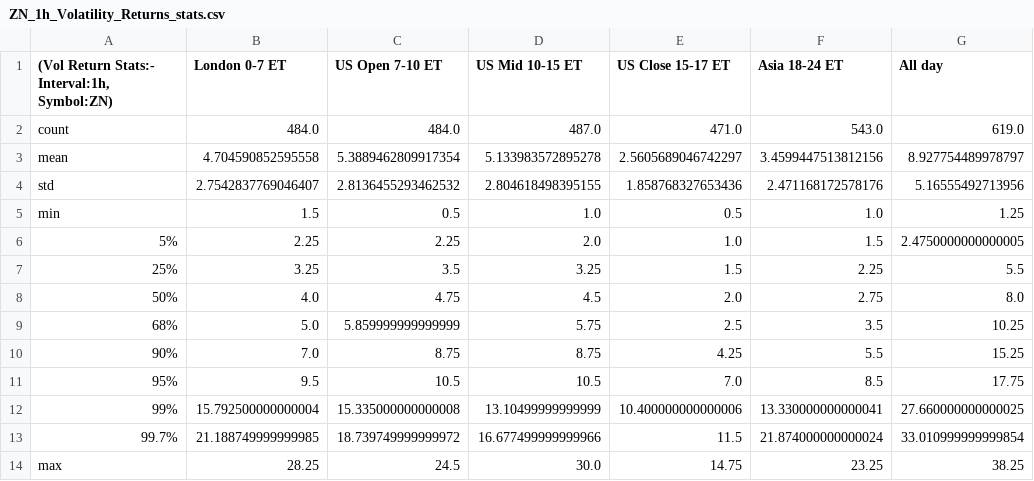
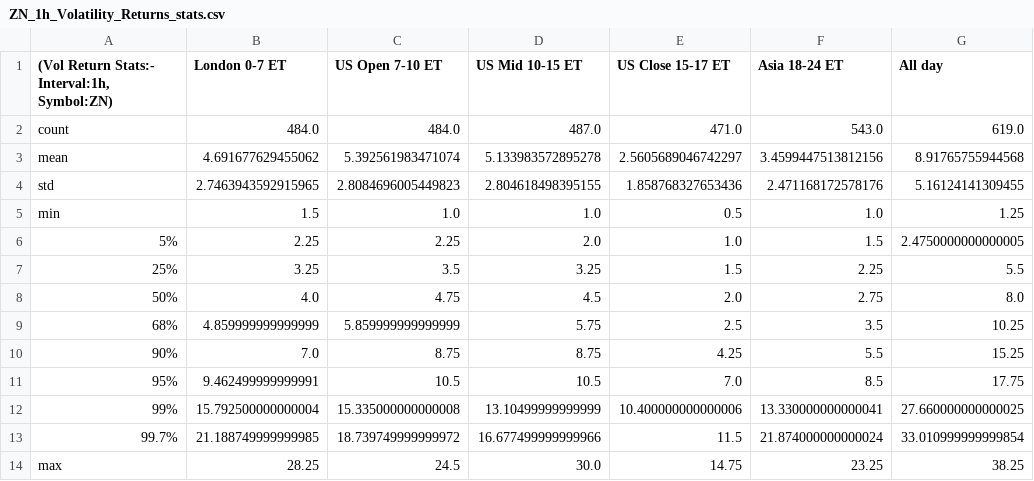
Before and after one commit to Siddhartha-Patolia/DistroDashboard, a CSV file: Intraday_data_files_stats_and_plots_folder/ZN_1h_Volatility_Returns_stats.csv, drawn as a sheet.

```diff
--- a/Intraday_data_files_stats_and_plots_folder/ZN_1h_Volatility_Returns_stats.csv
+++ b/Intraday_data_files_stats_and_plots_folder/ZN_1h_Volatility_Returns_stats.csv
@@ -2,5 +2,5 @@
 count,484.0,484.0,487.0,471.0,543.0,619.0
-mean,4.704590852595558,5.3889462809917354,5.133983572895278,2.5605689046742297,3.4599447513812156,8.927754489978797
-std,2.7542837769046407,2.8136455293462532,2.804618498395155,1.858768327653436,2.471168172578176,5.16555492713956
-min,1.5,0.5,1.0,0.5,1.0,1.25
+mean,4.691677629455062,5.392561983471074,5.133983572895278,2.5605689046742297,3.4599447513812156,8.91765755944568
+std,2.7463943592915965,2.8084696005449823,2.804618498395155,1.858768327653436,2.471168172578176,5.16124141309455
+min,1.5,1.0,1.0,0.5,1.0,1.25
 5%,2.25,2.25,2.0,1.0,1.5,2.4750000000000005
@@ -8,5 +8,5 @@ min,1.5,0.5,1.0,0.5,1.0,1.25
 50%,4.0,4.75,4.5,2.0,2.75,8.0
-68%,5.0,5.859999999999999,5.75,2.5,3.5,10.25
+68%,4.859999999999999,5.859999999999999,5.75,2.5,3.5,10.25
 90%,7.0,8.75,8.75,4.25,5.5,15.25
-95%,9.5,10.5,10.5,7.0,8.5,17.75
+95%,9.462499999999991,10.5,10.5,7.0,8.5,17.75
 99%,15.792500000000004,15.335000000000008,13.10499999999999,10.400000000000006,13.330000000000041,27.660000000000025
```
Also changed, not shown: Intraday_data_files_stats_and_plots_folder/All_day_latest_custom_days_Volatility_Returns_1d_ZN.csv, Intraday_data_files_stats_and_plots_folder/All_day_latest_custom_days_Volatility_Returns_1h_ZN.csv, 36 other files.
